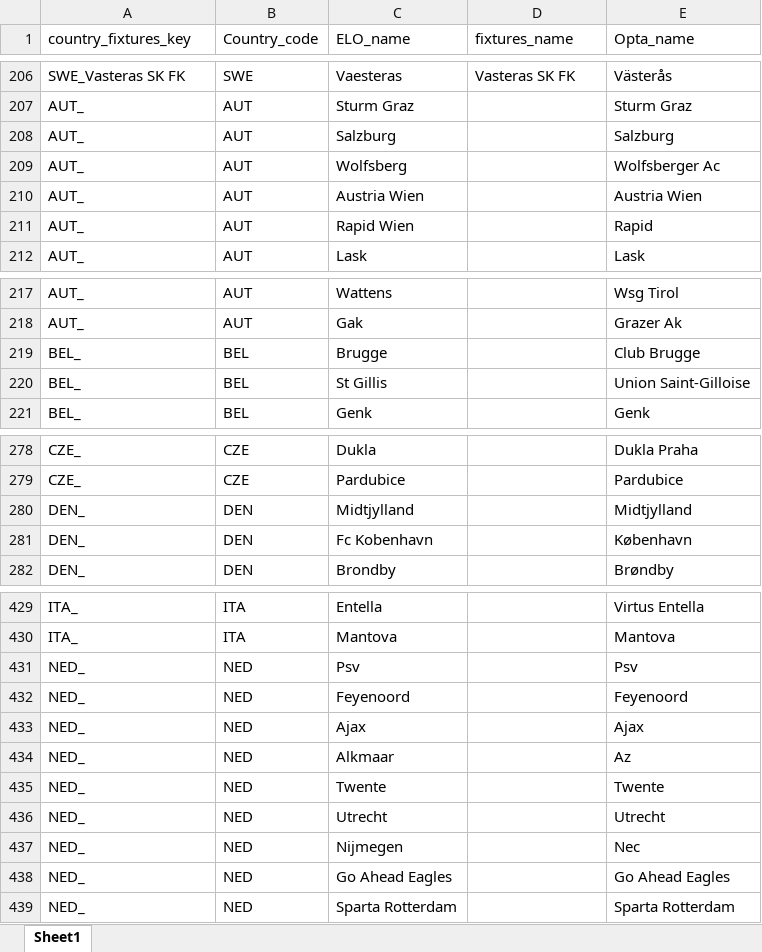
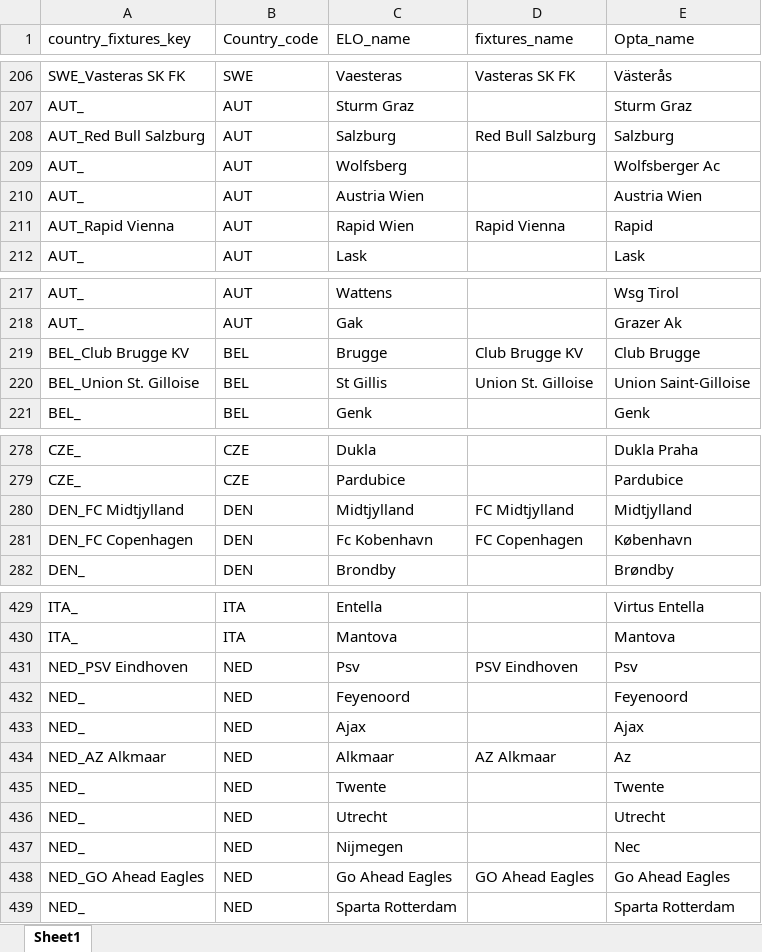
Before and after one commit to Michal-Zablocki/outrights-pred, an Excel workbook: teams_mapping/team_names.xlsx, sheet Sheet1, drawn as a sheet; only a part is shown, gaps mark what is left out; values as stored, in another font and other column widths than the file's, no borders; the diff covers the shown part only; the diff names each change by its address in the sheet, - before the commit and + after, or states it on an @@ line.

```diff
--- a/teams_mapping/team_names.xlsx (sheet Sheet1)
+++ b/teams_mapping/team_names.xlsx (sheet Sheet1)
-A208 (country_fixtures_key): AUT_
+A208 (country_fixtures_key): AUT_Red Bull Salzburg
-D208 (fixtures_name): (empty)
+D208 (fixtures_name): Red Bull Salzburg
-A211 (country_fixtures_key): AUT_
+A211 (country_fixtures_key): AUT_Rapid Vienna
-D211 (fixtures_name): (empty)
+D211 (fixtures_name): Rapid Vienna
-A219 (country_fixtures_key): BEL_
+A219 (country_fixtures_key): BEL_Club Brugge KV
-D219 (fixtures_name): (empty)
+D219 (fixtures_name): Club Brugge KV
-A220 (country_fixtures_key): BEL_
+A220 (country_fixtures_key): BEL_Union St. Gilloise
-D220 (fixtures_name): (empty)
+D220 (fixtures_name): Union St. Gilloise
-A280 (country_fixtures_key): DEN_
+A280 (country_fixtures_key): DEN_FC Midtjylland
-D280 (fixtures_name): (empty)
+D280 (fixtures_name): FC Midtjylland
-A281 (country_fixtures_key): DEN_
+A281 (country_fixtures_key): DEN_FC Copenhagen
-D281 (fixtures_name): (empty)
+D281 (fixtures_name): FC Copenhagen
-A431 (country_fixtures_key): NED_
+A431 (country_fixtures_key): NED_PSV Eindhoven
-D431 (fixtures_name): (empty)
+D431 (fixtures_name): PSV Eindhoven
-A434 (country_fixtures_key): NED_
+A434 (country_fixtures_key): NED_AZ Alkmaar
-D434 (fixtures_name): (empty)
+D434 (fixtures_name): AZ Alkmaar
-A438 (country_fixtures_key): NED_
+A438 (country_fixtures_key): NED_GO Ahead Eagles
-D438 (fixtures_name): (empty)
+D438 (fixtures_name): GO Ahead Eagles
```
Also changed, not shown: other rows of this sheet, 20 other files.
